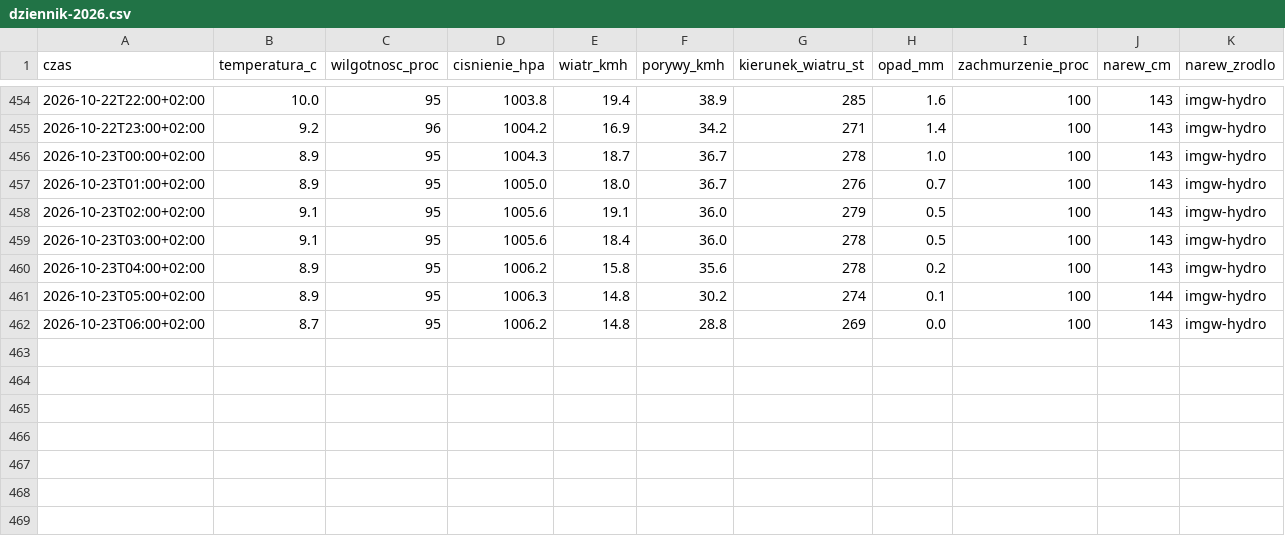
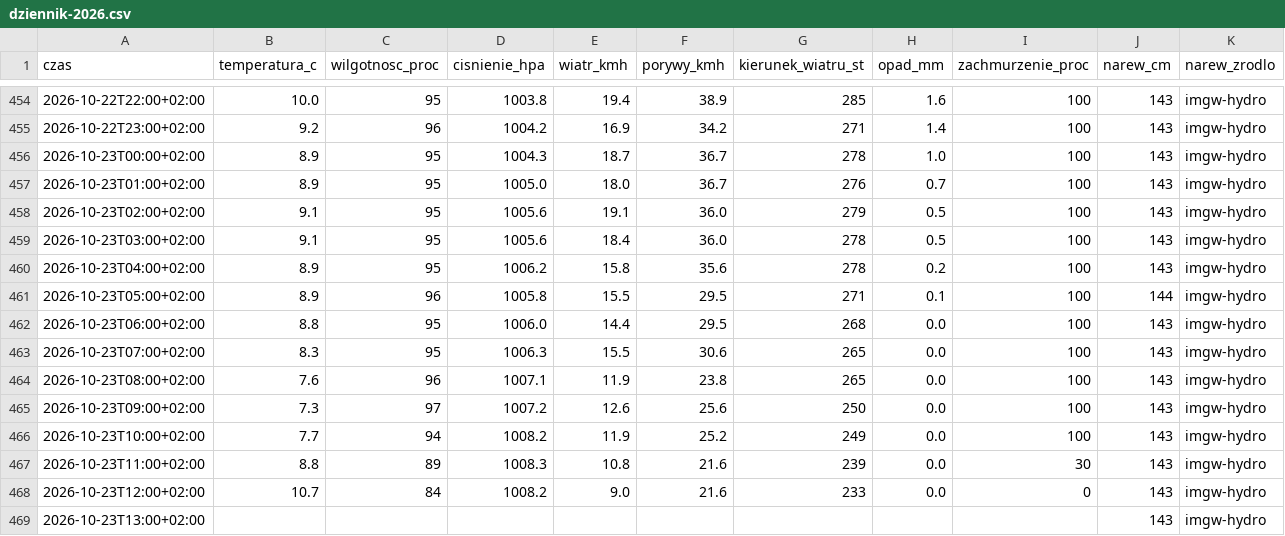
Before and after one commit to arturwyrzykowski/pogoda-tv, a CSV file: data/dziennik-2026.csv, drawn as a sheet; only a part is shown, gaps mark what is left out.

```diff
--- a/data/dziennik-2026.csv
+++ b/data/dziennik-2026.csv
@@ -460,3 +460,10 @@ czas,temperatura_c,wilgotnosc_proc,cisnienie_hpa,wiatr_kmh,porywy_kmh,kierunek_w
 2026-10-23T04:00+02:00,8.9,95,1006.2,15.8,35.6,278,0.2,100,143,imgw-hydro
-2026-10-23T05:00+02:00,8.9,95,1006.3,14.8,30.2,274,0.1,100,144,imgw-hydro
-2026-10-23T06:00+02:00,8.7,95,1006.2,14.8,28.8,269,0.0,100,143,imgw-hydro
+2026-10-23T05:00+02:00,8.9,96,1005.8,15.5,29.5,271,0.1,100,144,imgw-hydro
+2026-10-23T06:00+02:00,8.8,95,1006.0,14.4,29.5,268,0.0,100,143,imgw-hydro
+2026-10-23T07:00+02:00,8.3,95,1006.3,15.5,30.6,265,0.0,100,143,imgw-hydro
+2026-10-23T08:00+02:00,7.6,96,1007.1,11.9,23.8,265,0.0,100,143,imgw-hydro
+2026-10-23T09:00+02:00,7.3,97,1007.2,12.6,25.6,250,0.0,100,143,imgw-hydro
+2026-10-23T10:00+02:00,7.7,94,1008.2,11.9,25.2,249,0.0,100,143,imgw-hydro
+2026-10-23T11:00+02:00,8.8,89,1008.3,10.8,21.6,239,0.0,30,143,imgw-hydro
+2026-10-23T12:00+02:00,10.7,84,1008.2,9.0,21.6,233,0.0,0,143,imgw-hydro
+2026-10-23T13:00+02:00,,,,,,,,,143,imgw-hydro
```
Also changed, not shown: 1 other file.
